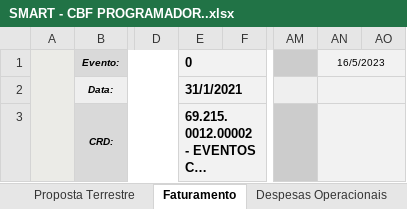
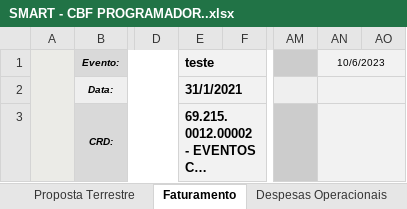
Before and after one commit to kelvimguidini/smart-app, an Excel workbook: Docs/SMART - CBF PROGRAMADOR..xlsx, sheet Faturamento, drawn as a sheet; only a part is shown, gaps mark what is left out; long unchanged cells end in …; values as stored, in another font and other column widths than the file's, no borders; charts and pictures and conditional formats not drawn; the diff names each change by its address in the sheet, - before the commit and + after, or states it on an @@ line.

```diff
--- a/Docs/SMART - CBF PROGRAMADOR..xlsx (sheet Faturamento)
+++ b/Docs/SMART - CBF PROGRAMADOR..xlsx (sheet Faturamento)
-E1: 0
+E1: teste
-AN1: 16/5/2023
+AN1: 10/6/2023
```
Also changed, not shown: sheet DADOS, sheet Cadastro Inicial, sheet Orçamento Transporte, sheet Proposta Terrestre, sheet Follow UP, sheet Proposta Hotel, 1 more sheet, formulas that keep their value, charts or pictures, 42 other files.
